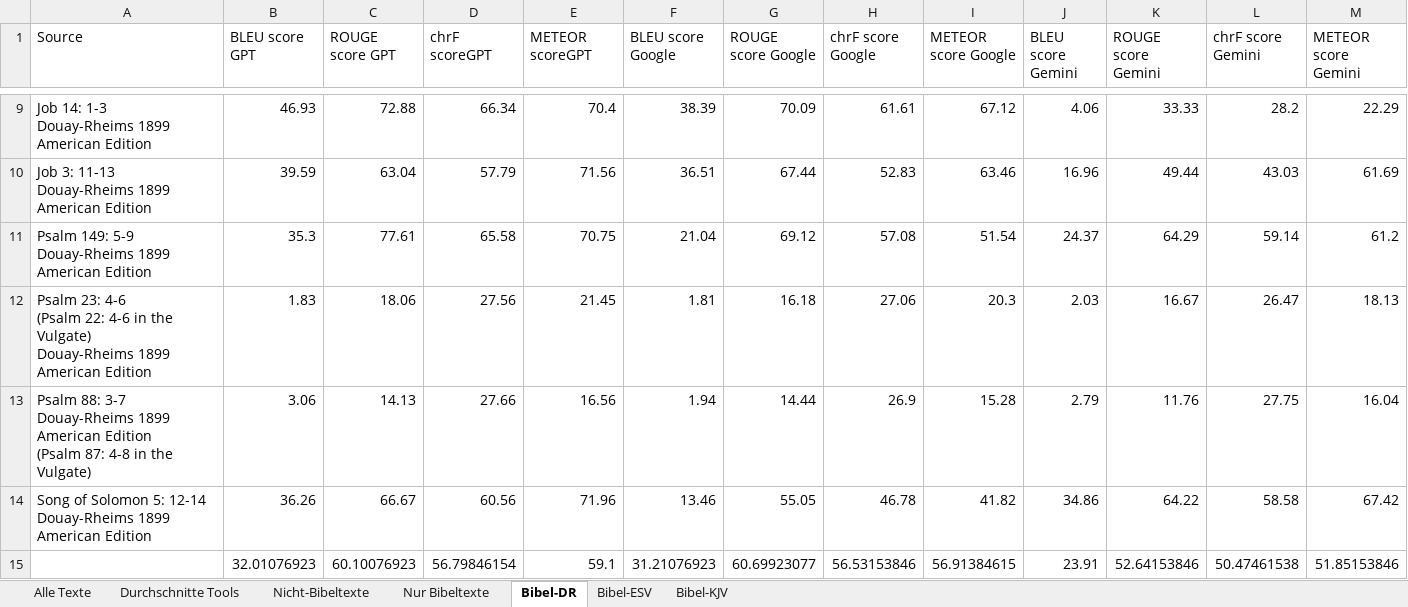
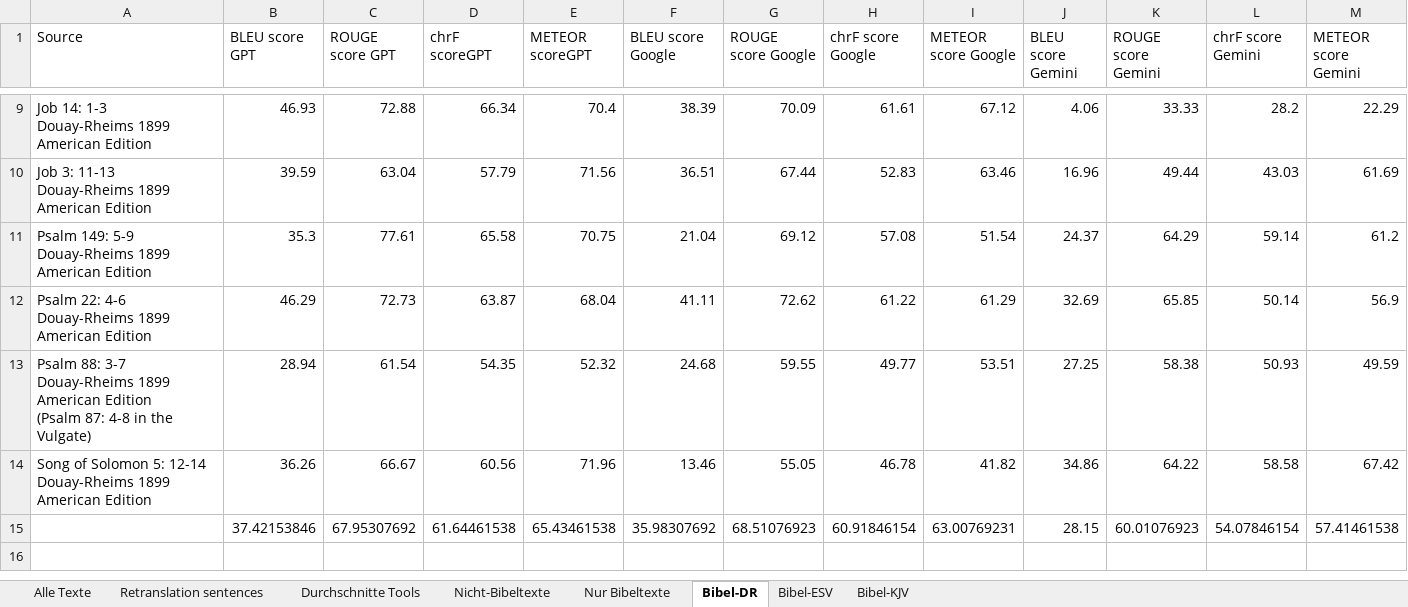
Before and after one commit to erscheckend/AI-DH, an Excel workbook: Data/Alle_with_scores.xlsx, sheet Bibel-DR, drawn as a sheet; only a part is shown, gaps mark what is left out; values as stored, in another font and other column widths than the file's, no borders; conditional formats not drawn; removed rows and columns are numbered as before the commit, all else as after; rows hold the shown columns only; ↵ is a line break in a cell; the diff covers the shown part only; the diff names each change by its address in the sheet, - before the commit and + after, or states it on an @@ line.

```diff
--- a/Data/Alle_with_scores.xlsx (sheet Bibel-DR)
+++ b/Data/Alle_with_scores.xlsx (sheet Bibel-DR)
+sheet tab: Retranslation sentences
-row 12: Psalm 23: 4-6 ↵ (Psalm 22: 4-6 in the Vulgate) ↵ Douay-Rheims 1899 American Edition | 1.83 | 18.06 | 27.56 | 21.45 | 1.81 | 16.18 | 27.06 | 20.3 | 2.03 | 16.67 | 26.47 | 18.13
+row 12: Psalm 22: 4-6 ↵ Douay-Rheims 1899 American Edition | 46.29 | 72.73 | 63.87 | 68.04 | 41.11 | 72.62 | 61.22 | 61.29 | 32.69 | 65.85 | 50.14 | 56.9
-B13 (BLEU score GPT): 3.06
+B13 (BLEU score GPT): 28.94
-C13 (ROUGE score GPT): 14.13
+C13 (ROUGE score GPT): 61.54
-D13 (chrF scoreGPT): 27.66
+D13 (chrF scoreGPT): 54.35
-E13 (METEOR scoreGPT): 16.56
+E13 (METEOR scoreGPT): 52.32
-F13 (BLEU score Google): 1.94
+F13 (BLEU score Google): 24.68
-G13 (ROUGE score Google): 14.44
+G13 (ROUGE score Google): 59.55
-H13 (chrF score Google): 26.9
+H13 (chrF score Google): 49.77
-I13 (METEOR score Google): 15.28
+I13 (METEOR score Google): 53.51
-J13 (BLEU score Gemini): 2.79
+J13 (BLEU score Gemini): 27.25
-K13 (ROUGE score Gemini): 11.76
+K13 (ROUGE score Gemini): 58.38
-L13 (chrF score Gemini): 27.75
+L13 (chrF score Gemini): 50.93
-M13 (METEOR score Gemini): 16.04
+M13 (METEOR score Gemini): 49.59
-row 15:  | 32.01076923 | 60.10076923 | 56.79846154 | 59.1 | 31.21076923 | 60.69923077 | 56.53153846 | 56.91384615 | 23.91 | 52.64153846 | 50.47461538 | 51.85153846
+row 15:  | 37.42153846 | 67.95307692 | 61.64461538 | 65.43461538 | 35.98307692 | 68.51076923 | 60.91846154 | 63.00769231 | 28.15 | 60.01076923 | 54.07846154 | 57.41461538
```
Also changed, not shown: 6 edited cells elsewhere in this sheet, sheet Alle Texte, sheet Nur Bibeltexte, formulas that keep their value.
